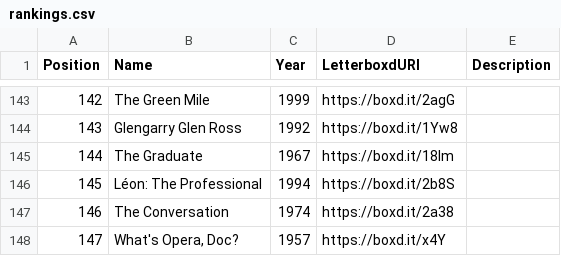
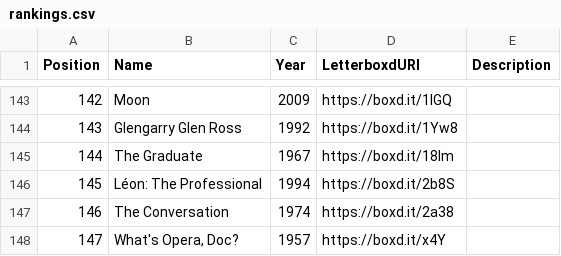
Before and after one commit to MrHen/movie-sorter, a CSV file: rankings.csv, drawn as a sheet; only a part is shown, gaps mark what is left out; the diff covers the shown part only.

```diff
--- a/rankings.csv
+++ b/rankings.csv
@@ -143,2 +143,2 @@ Position,Name,Year,LetterboxdURI,Description
-142,The Green Mile,1999,https://boxd.it/2agG,
+142,Moon,2009,https://boxd.it/1IGQ,
 143,Glengarry Glen Ross,1992,https://boxd.it/1Yw8,
```
Also changed, not shown: 61 edited cells elsewhere in this file, 2 other files.
